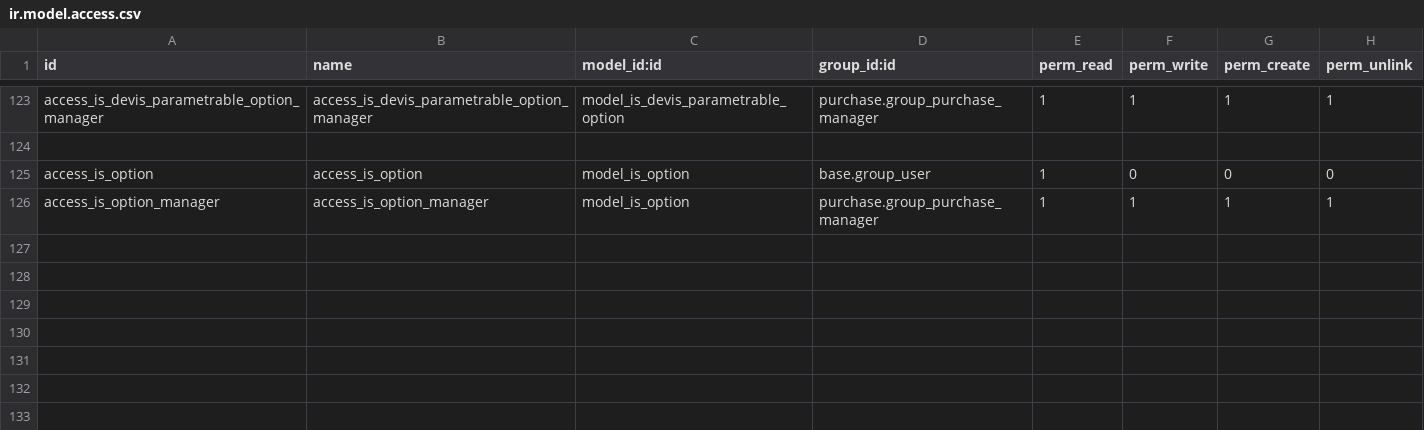
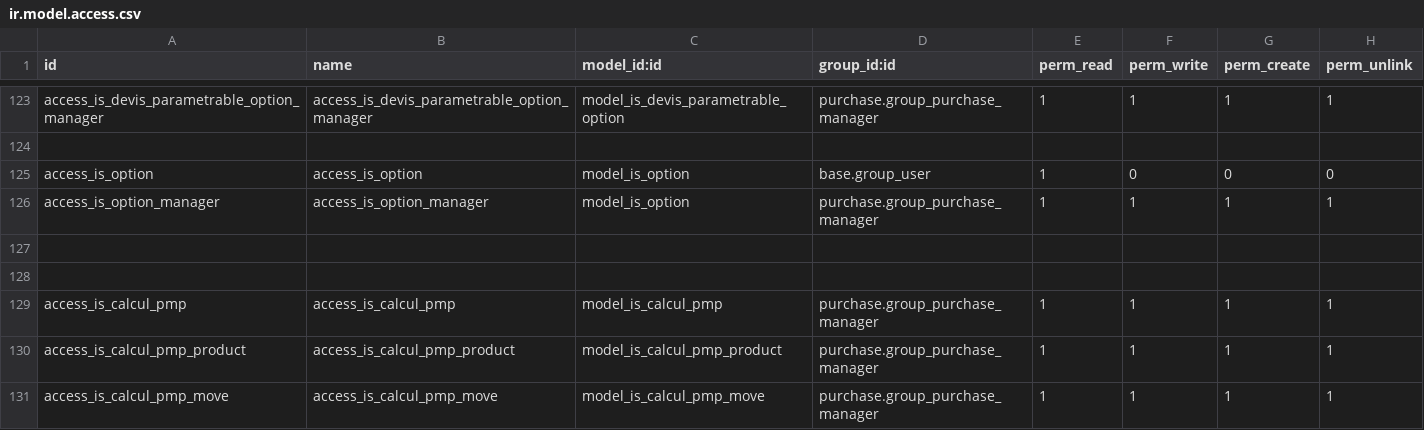
Before and after one commit to tonygalmiche/is_bsa14, a CSV file: security/ir.model.access.csv, drawn as a sheet; only a part is shown, gaps mark what is left out; the diff names each change by its address in the sheet, - before the commit and + after, or states it on an @@ line.

```diff
--- a/security/ir.model.access.csv
+++ b/security/ir.model.access.csv
+row 127: (empty)
+row 128: (empty)
+row 129: access_is_calcul_pmp | access_is_calcul_pmp | model_is_calcul_pmp | purchase.group_purchase_manager | 1 | 1 | 1 | 1
+row 130: access_is_calcul_pmp_product | access_is_calcul_pmp_product | model_is_calcul_pmp_product | purchase.group_purchase_manager | 1 | 1 | 1 | 1
+row 131: access_is_calcul_pmp_move | access_is_calcul_pmp_move | model_is_calcul_pmp_move | purchase.group_purchase_manager | 1 | 1 | 1 | 1
```
Also changed, not shown: 6 other files.
